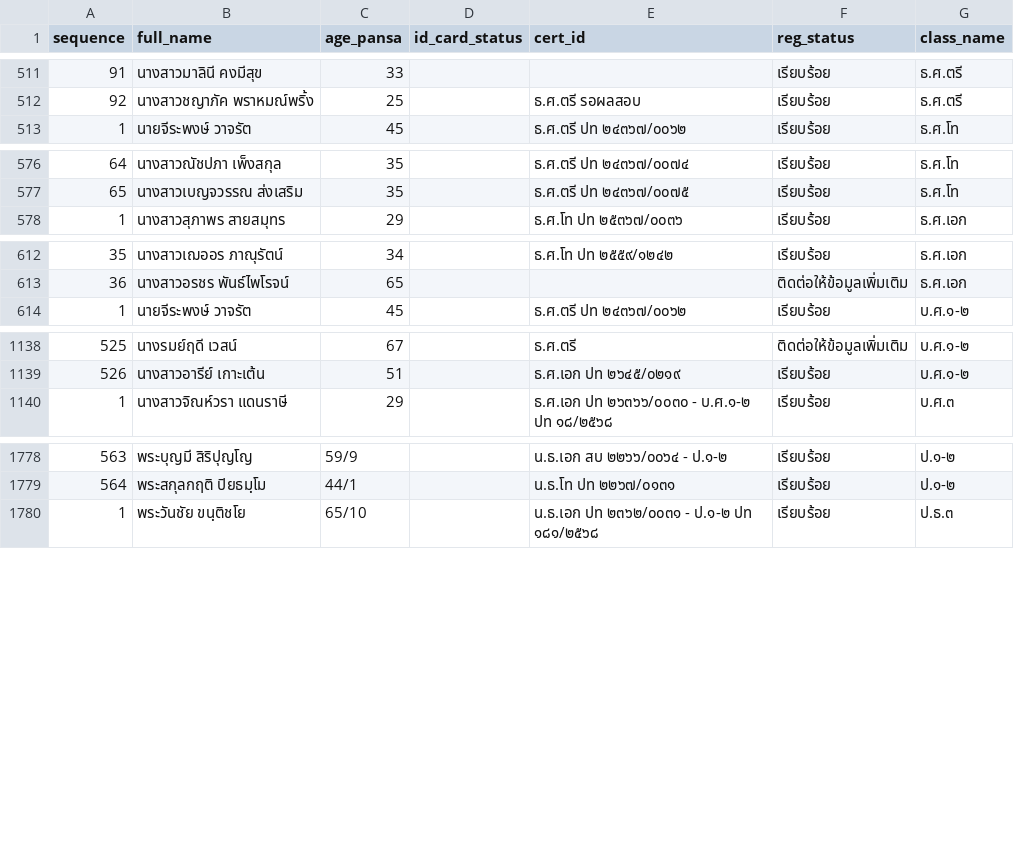
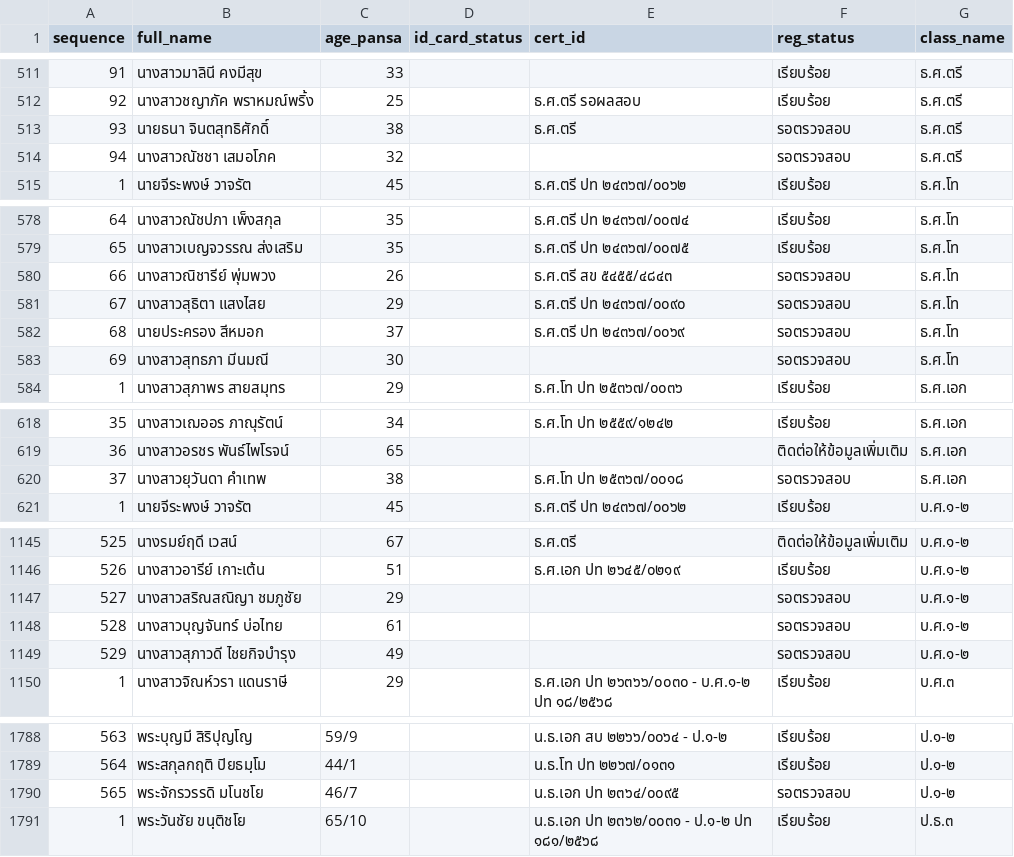
Before and after one commit to Kanjin22/pariyat-search-project, a CSV file: data/pariyat_applicants_data.csv, drawn as a sheet; only a part is shown, gaps mark what is left out; the diff covers the shown part only; the diff names each change by its address in the sheet, - before the commit and + after, or states it on an @@ line.

Commit message:
Update pariyat_applicants_data.csv

```diff
--- a/data/pariyat_applicants_data.csv
+++ b/data/pariyat_applicants_data.csv
+row 513: 93 | นายธนา จินตสุทธิศักดิ์ | 38 |  | ธ.ศ.ตรี | รอตรวจสอบ | ธ.ศ.ตรี
+row 514: 94 | นางสาวณัชชา เสมอโภค | 32 |  |  | รอตรวจสอบ | ธ.ศ.ตรี
+row 580: 66 | นางสาวณิชารีย์ พุ่มพวง | 26 |  | ธ.ศ.ตรี สข ๕๔๕๕/๔๘๔๓ | รอตรวจสอบ | ธ.ศ.โท
+row 581: 67 | นางสาวสุธิตา แสงไสย | 29 |  | ธ.ศ.ตรี ปท ๒๔๓๖๗/๐๐๙๐ | รอตรวจสอบ | ธ.ศ.โท
+row 582: 68 | นายประครอง สีหมอก | 37 |  | ธ.ศ.ตรี ปท ๒๔๓๖๗/๐๐๖๙ | รอตรวจสอบ | ธ.ศ.โท
+row 583: 69 | นางสาวสุทธภา มีนมณี | 30 |  |  | รอตรวจสอบ | ธ.ศ.โท
+row 620: 37 | นางสาวยุวันดา คำเทพ | 38 |  | ธ.ศ.โท ปท ๒๕๓๖๗/๐๐๑๘ | รอตรวจสอบ | ธ.ศ.เอก
+row 1147: 527 | นางสาวสริณสณิญา ชมภูชัย | 29 |  |  | รอตรวจสอบ | บ.ศ.๑-๒
+row 1148: 528 | นางสาวบุญจันทร์ บ่อไทย | 61 |  |  | รอตรวจสอบ | บ.ศ.๑-๒
+row 1149: 529 | นางสาวสุภาวดี ไชยกิจบำรุง | 49 |  |  | รอตรวจสอบ | บ.ศ.๑-๒
+row 1790: 565 | พระจักรวรรดิ มโนชโย | 46/7 |  | น.ธ.เอก ปท ๒๓๖๔/๐๐๙๕ | รอตรวจสอบ | ป.๑-๒
```
Also changed, not shown: 2 added rows elsewhere in this file.
